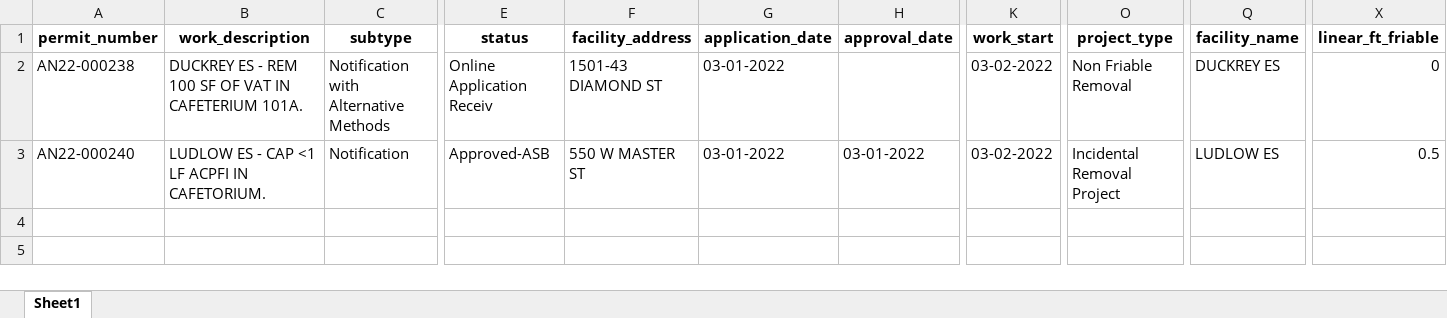
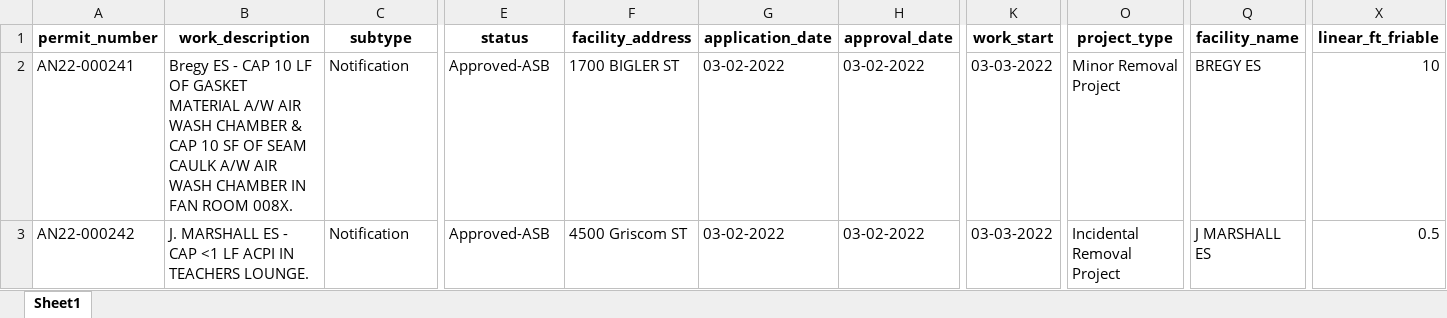
Before and after one commit to PhilaController/asbestos-dashboard-data, an Excel workbook: data/interim/new_data.xlsx, sheet Sheet1, drawn as a sheet; only a part is shown, gaps mark what is left out; values as stored, in another font and other column widths than the file's, no borders; the diff covers the shown part only; the diff names each change by its address in the sheet, - before the commit and + after, or states it on an @@ line.

```diff
--- a/data/interim/new_data.xlsx (sheet Sheet1)
+++ b/data/interim/new_data.xlsx (sheet Sheet1)
-A2 (permit_number): AN22-000238
+A2 (permit_number): AN22-000241
-B2 (work_description): DUCKREY ES - REM 100 SF OF VAT IN CAFETERIUM 101A.
+B2 (work_description): Bregy ES - CAP 10 LF OF GASKET MATERIAL A/W AIR WASH CHAMBER & CAP 10 SF OF SEAM CAULK A/W AIR WASH CHAMBER IN FAN ROOM 008X.
-C2 (subtype): Notification with Alternative Methods
+C2 (subtype): Notification
-E2 (status): Online Application Receiv
+E2 (status): Approved-ASB
-F2 (facility_address): 1501-43 DIAMOND ST
+F2 (facility_address): 1700 BIGLER ST
-G2:G3 (application_date): 03-01-2022
+G2:G3 (application_date): 03-02-2022
-H2 (approval_date): (empty)
+H2 (approval_date): 03-02-2022
-K2:K3 (work_start): 03-02-2022
+K2:K3 (work_start): 03-03-2022
-O2 (project_type): Non Friable Removal
+O2 (project_type): Minor Removal Project
-Q2 (facility_name): DUCKREY ES
+Q2 (facility_name): BREGY ES
-X2 (linear_ft_friable): 0
+X2 (linear_ft_friable): 10
-A3 (permit_number): AN22-000240
+A3 (permit_number): AN22-000242
-B3 (work_description): LUDLOW ES - CAP <1 LF ACPFI IN CAFETORIUM.
+B3 (work_description): J. MARSHALL ES - CAP <1 LF ACPI IN TEACHERS LOUNGE.
-F3 (facility_address): 550 W MASTER ST
+F3 (facility_address): 4500 Griscom ST
-H3 (approval_date): 03-01-2022
+H3 (approval_date): 03-02-2022
-Q3 (facility_name): LUDLOW ES
+Q3 (facility_name): J MARSHALL ES
```
Also changed, not shown: 2 edited cells elsewhere in this sheet, 3 other files.
